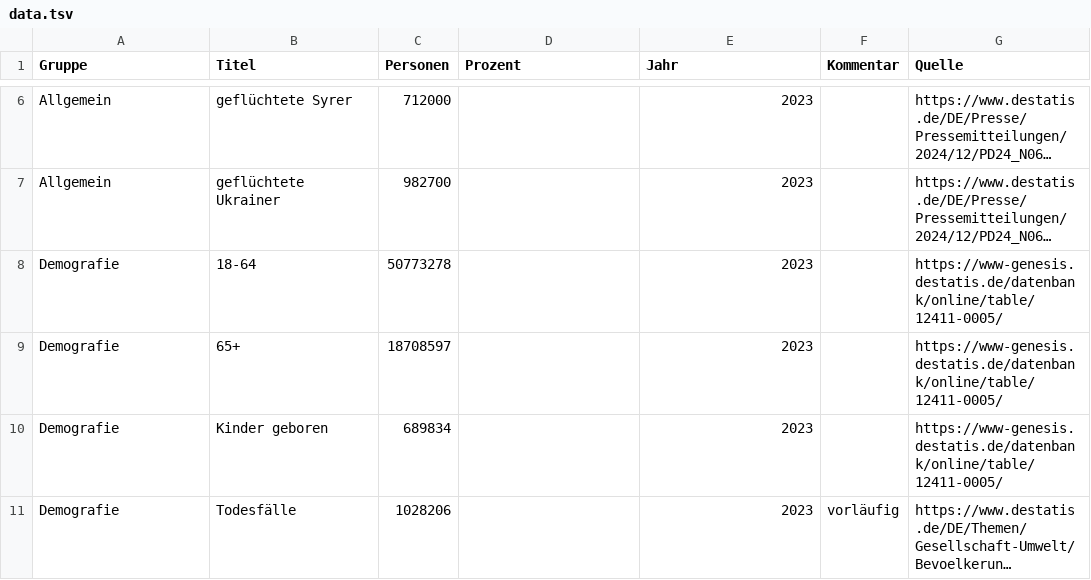
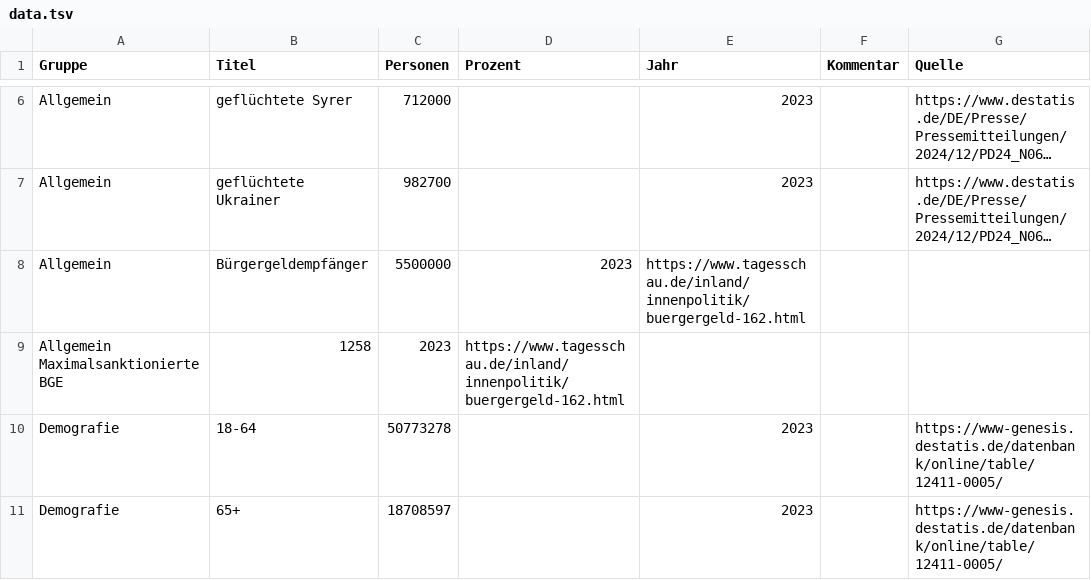
Before and after one commit to entorb/de-dorf, a TSV file: data/data.tsv, drawn as a sheet; only a part is shown, gaps mark what is left out; the shorter side is filled out with more unchanged rows; long unchanged cells end in …; the diff names each change by its address in the sheet, - before the commit and + after, or states it on an @@ line.

Commit message:
new: Bürgergeldempfänger; Maximalsanktionierte BGE

```diff
--- a/data/data.tsv
+++ b/data/data.tsv
+row 8: Allgemein | Bürgergeldempfänger | 5500000 | 2023 | https://www.tagesschau.de/inland/innenpolitik/buergergeld-162.html
+row 9: Allgemein Maximalsanktionierte BGE | 1258 | 2023 | https://www.tagesschau.de/inland/innenpolitik/buergergeld-162.html
```
